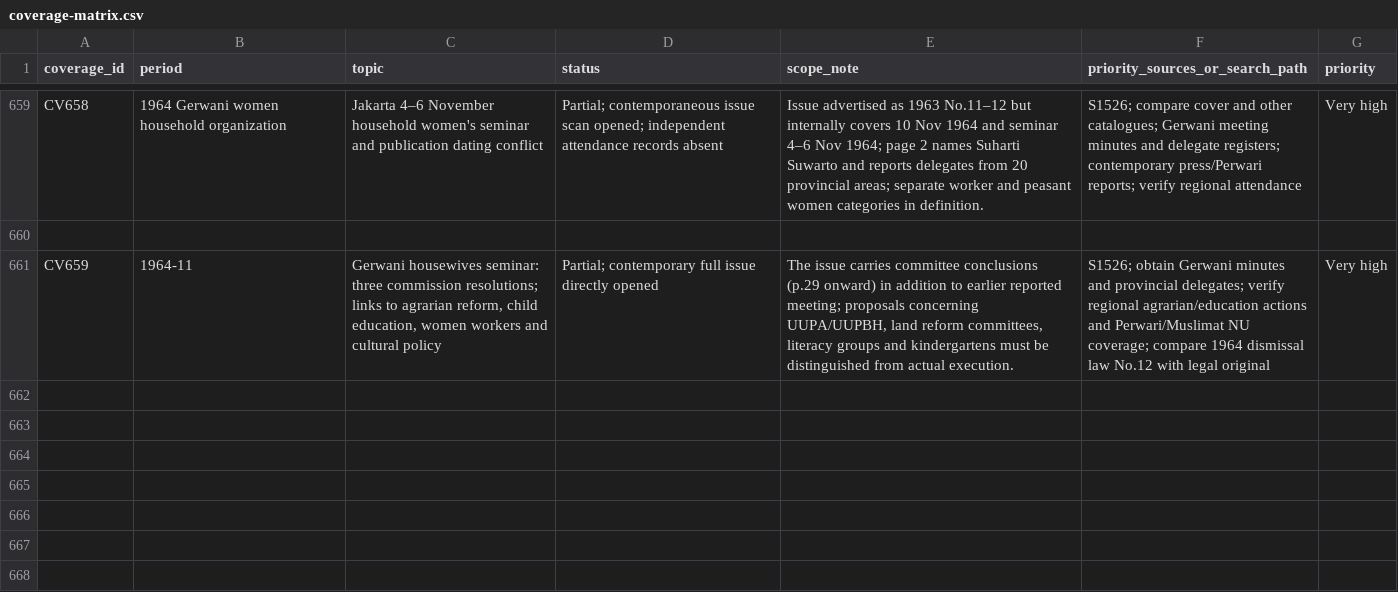
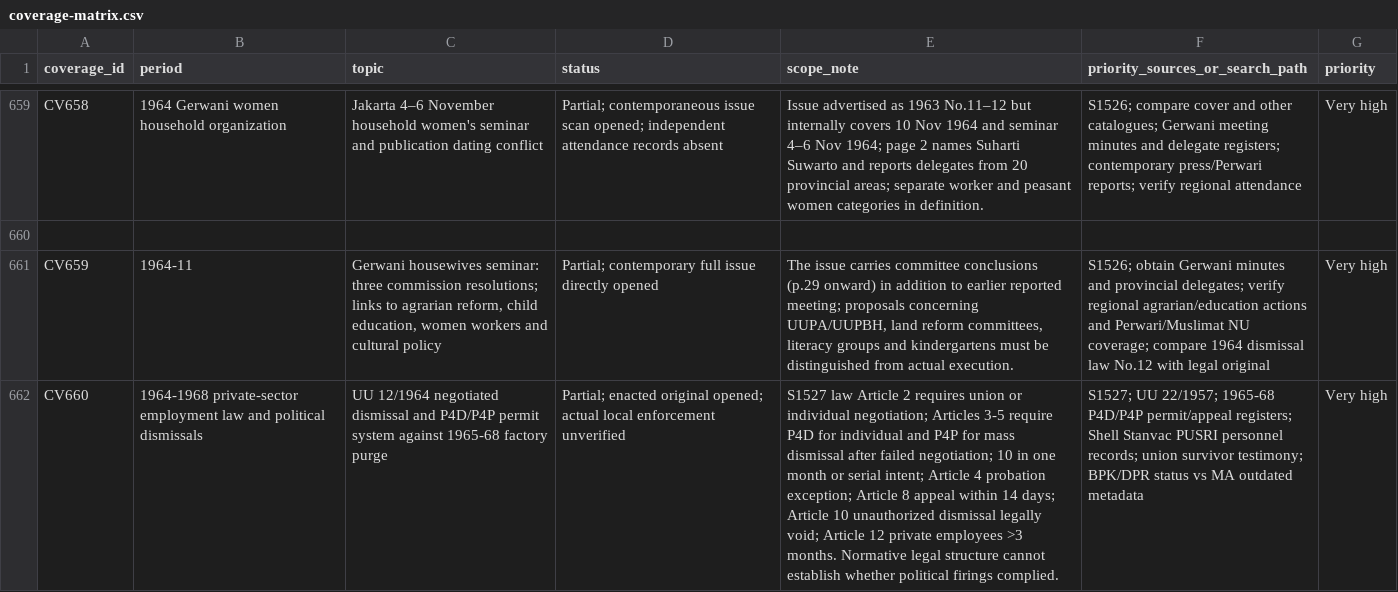
Before and after one commit to ch3758134-prog/aca, a CSV file: research/indonesia-1965/archive/records/coverage-matrix.csv, drawn as a sheet; only a part is shown, gaps mark what is left out; the diff names each change by its address in the sheet, - before the commit and + after, or states it on an @@ line.

Commit message:
research: verify 1964 dismissal procedure and enforcement gaps (coverage-matrix.csv)

```diff
--- a/research/indonesia-1965/archive/records/coverage-matrix.csv
+++ b/research/indonesia-1965/archive/records/coverage-matrix.csv
+row 662: CV660 | 1964-1968 private-sector employment law and political dismissals | UU 12/1964 negotiated dismissal and P4D/P4P permit system against 1965-68 factory purge | Partial; enacted original opened; actual local enforcement unverified | S1527 law Article 2 requires union or individual negotiation; Articles 3-5 require P4D for individual and P4P for mass dismissal after failed negotiation; 10 in one month or serial intent; Article 4 probation exception; Article 8 appeal within 14 days; Article 10 unauthorized dismissal legally void; Article 12 private employees >3 months. Normative legal structure cannot establish whether political firings complied. | S1527; UU 22/1957; 1965-68 P4D/P4P permit/appeal registers; Shell Stanvac PUSRI personnel records; union survivor testimony; BPK/DPR status vs MA outdated metadata | Very high
```
